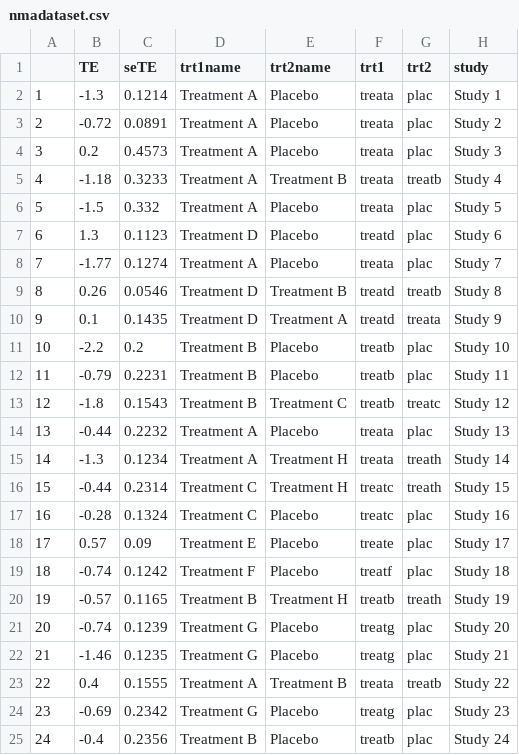
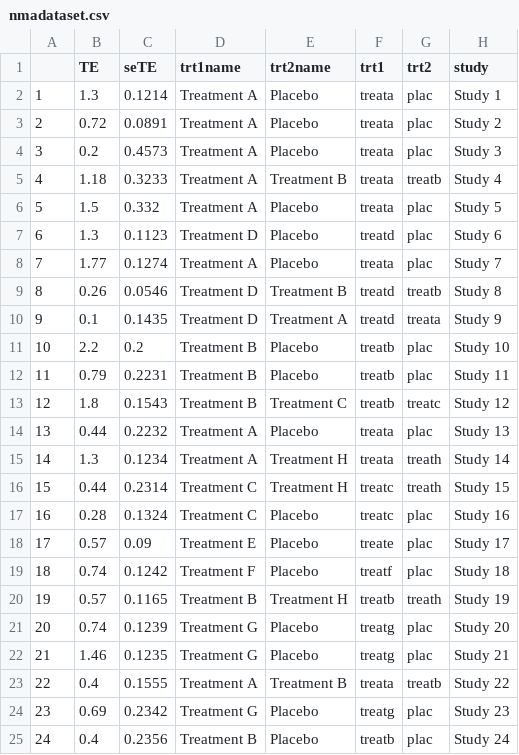
Before and after one commit to DarkoMedin/Network-Meta-analysis-1, a CSV file: nmadataset.csv, drawn as a sheet.

Commit message:
Update nmadataset.csv
Adaptation for risk ratios

```diff
--- a/nmadataset.csv
+++ b/nmadataset.csv
@@ -1,25 +1,25 @@
 ,TE,seTE,trt1name,trt2name,trt1,trt2,study
-1,-1.3,0.1214,Treatment A,Placebo,treata,plac,Study 1
-2,-0.72,0.0891,Treatment A,Placebo,treata,plac,Study 2
+1,1.3,0.1214,Treatment A,Placebo,treata,plac,Study 1
+2,0.72,0.0891,Treatment A,Placebo,treata,plac,Study 2
 3,0.2,0.4573,Treatment A,Placebo,treata,plac,Study 3
-4,-1.18,0.3233,Treatment A,Treatment B,treata,treatb,Study 4
-5,-1.5,0.332,Treatment A,Placebo,treata,plac,Study 5
+4,1.18,0.3233,Treatment A,Treatment B,treata,treatb,Study 4
+5,1.5,0.332,Treatment A,Placebo,treata,plac,Study 5
 6,1.3,0.1123,Treatment D,Placebo,treatd,plac,Study 6
-7,-1.77,0.1274,Treatment A,Placebo,treata,plac,Study 7
+7,1.77,0.1274,Treatment A,Placebo,treata,plac,Study 7
 8,0.26,0.0546,Treatment D,Treatment B,treatd,treatb,Study 8
 9,0.1,0.1435,Treatment D,Treatment A,treatd,treata,Study 9
-10,-2.2,0.2,Treatment B,Placebo,treatb,plac,Study 10
-11,-0.79,0.2231,Treatment B,Placebo,treatb,plac,Study 11
-12,-1.8,0.1543,Treatment B,Treatment C,treatb,treatc,Study 12
-13,-0.44,0.2232,Treatment A,Placebo,treata,plac,Study 13
-14,-1.3,0.1234,Treatment A,Treatment H,treata,treath,Study 14
-15,-0.44,0.2314,Treatment C,Treatment H,treatc,treath,Study 15
-16,-0.28,0.1324,Treatment C,Placebo,treatc,plac,Study 16
+10,2.2,0.2,Treatment B,Placebo,treatb,plac,Study 10
+11,0.79,0.2231,Treatment B,Placebo,treatb,plac,Study 11
+12,1.8,0.1543,Treatment B,Treatment C,treatb,treatc,Study 12
+13,0.44,0.2232,Treatment A,Placebo,treata,plac,Study 13
+14,1.3,0.1234,Treatment A,Treatment H,treata,treath,Study 14
+15,0.44,0.2314,Treatment C,Treatment H,treatc,treath,Study 15
+16,0.28,0.1324,Treatment C,Placebo,treatc,plac,Study 16
 17,0.57,0.09,Treatment E,Placebo,treate,plac,Study 17
-18,-0.74,0.1242,Treatment F,Placebo,treatf,plac,Study 18
-19,-0.57,0.1165,Treatment B,Treatment H,treatb,treath,Study 19
-20,-0.74,0.1239,Treatment G,Placebo,treatg,plac,Study 20
-21,-1.46,0.1235,Treatment G,Placebo,treatg,plac,Study 21
+18,0.74,0.1242,Treatment F,Placebo,treatf,plac,Study 18
+19,0.57,0.1165,Treatment B,Treatment H,treatb,treath,Study 19
+20,0.74,0.1239,Treatment G,Placebo,treatg,plac,Study 20
+21,1.46,0.1235,Treatment G,Placebo,treatg,plac,Study 21
 22,0.4,0.1555,Treatment A,Treatment B,treata,treatb,Study 22
-23,-0.69,0.2342,Treatment G,Placebo,treatg,plac,Study 23
-24,-0.4,0.2356,Treatment B,Placebo,treatb,plac,Study 24
+23,0.69,0.2342,Treatment G,Placebo,treatg,plac,Study 23
+24,0.4,0.2356,Treatment B,Placebo,treatb,plac,Study 24
```
